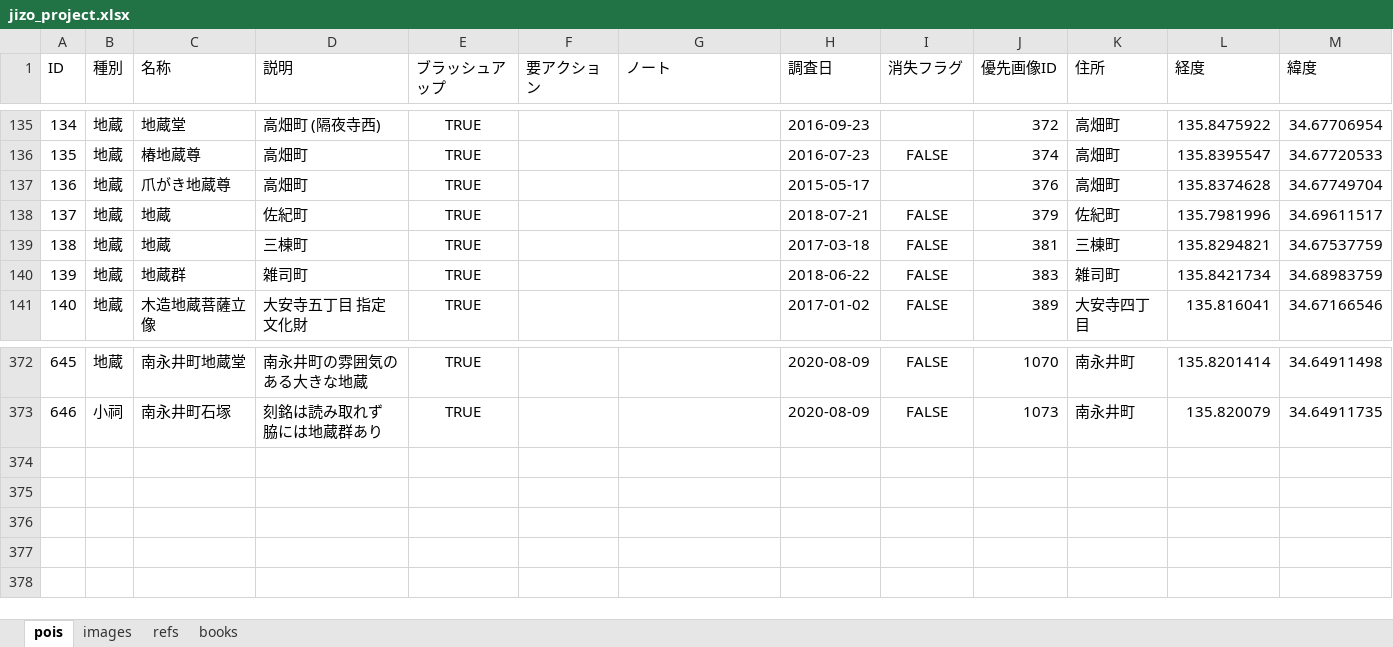
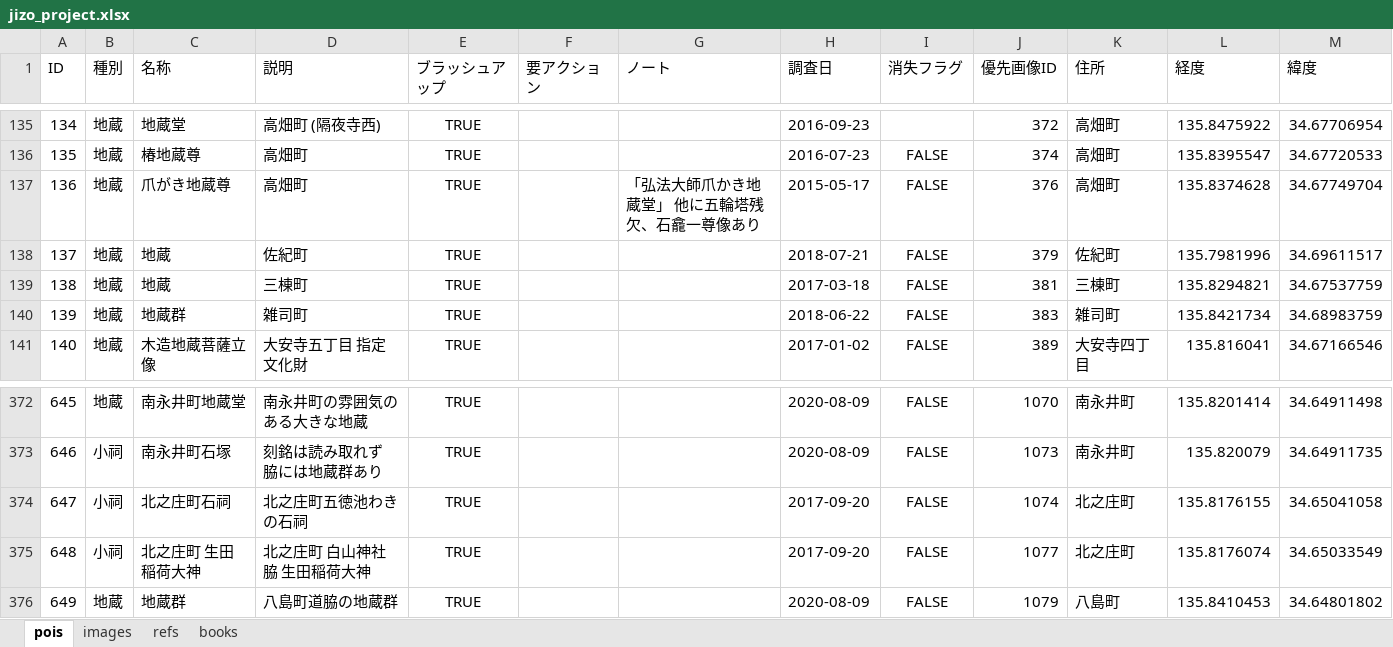
Before and after one commit to code4history/JizoProject, an Excel workbook: jizo_project.xlsx, sheet pois, drawn as a sheet; only a part is shown, gaps mark what is left out; values as stored, in another font and other column widths than the file's, no borders; the diff names each change by its address in the sheet, - before the commit and + after, or states it on an @@ line.

```diff
--- a/jizo_project.xlsx (sheet pois)
+++ b/jizo_project.xlsx (sheet pois)
-G137 (ノート): (empty)
+G137 (ノート): 「弘法大師爪かき地蔵堂」 他に五輪塔残欠、石龕一尊像あり
-I137 (消失フラグ): (empty)
+I137 (消失フラグ): FALSE
+row 374: 647 | 小祠 | 北之庄町石祠 | 北之庄町五徳池わきの石祠 | TRUE |  |  | 2017-09-20 | FALSE | 1074 | 北之庄町 | 135.8176155 | 34.65041058
+row 375: 648 | 小祠 | 北之庄町 生田稲荷大神 | 北之庄町 白山神社脇 生田稲荷大神 | TRUE |  |  | 2017-09-20 | FALSE | 1077 | 北之庄町 | 135.8176074 | 34.65033549
+row 376: 649 | 地蔵 | 地蔵群 | 八島町道脇の地蔵群 | TRUE |  |  | 2020-08-09 | FALSE | 1079 | 八島町 | 135.8410453 | 34.64801802
```
Also changed, not shown: sheet images, sheet books, sheet refs, 25 other files.
